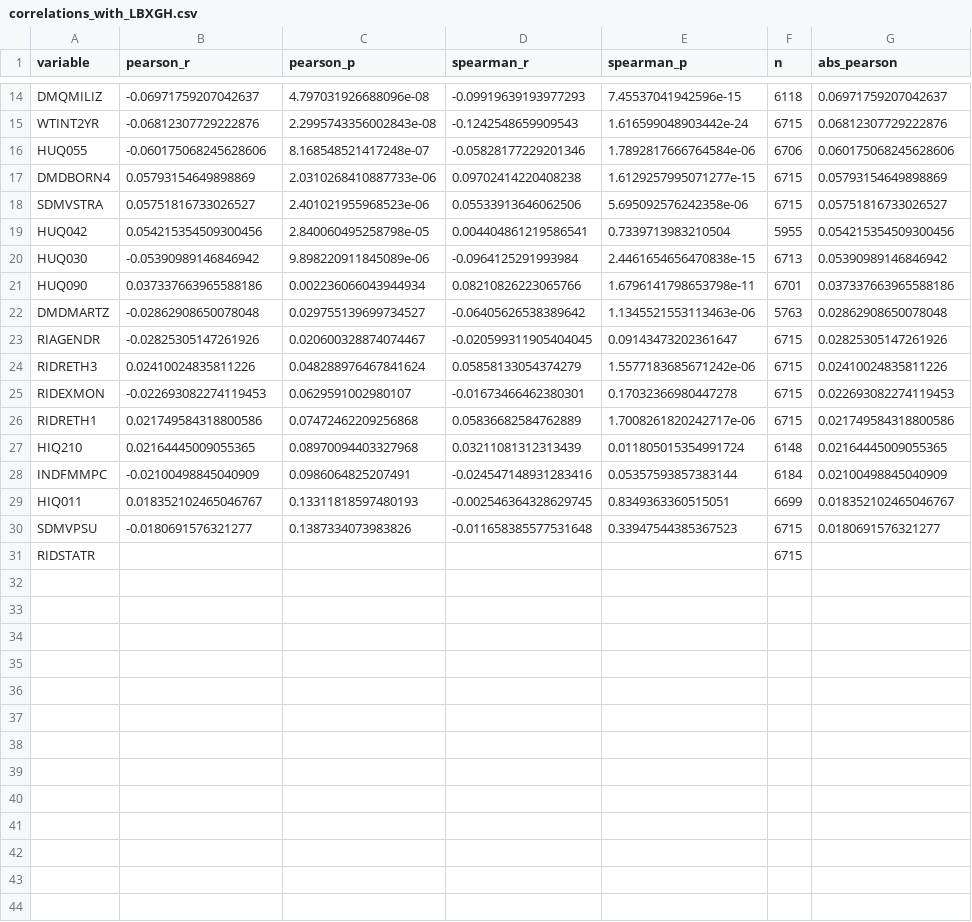
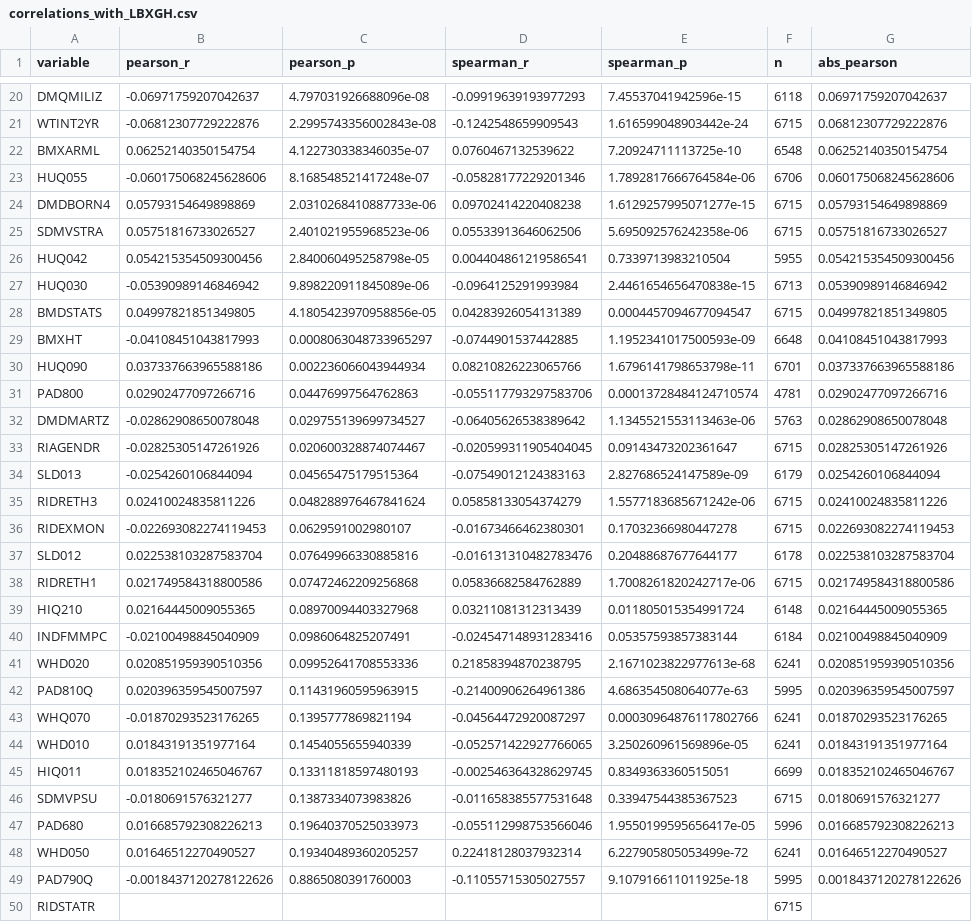
Before and after one commit to unnatiagarwal02/BMI_Applied_project, a CSV file: figures/correlations_with_LBXGH.csv, drawn as a sheet; only a part is shown, gaps mark what is left out; the diff covers the shown part only.

```diff
--- a/figures/correlations_with_LBXGH.csv
+++ b/figures/correlations_with_LBXGH.csv
@@ -15,2 +21,3 @@ DMQMILIZ,-0.06971759207042637,4.797031926688096e-08,-0.09919639193977293,7.45537
 WTINT2YR,-0.06812307729222876,2.2995743356002843e-08,-0.1242548659909543,1.616599048903442e-24,6715,0.06812307729222876
+BMXARML,0.06252140350154754,4.122730338346035e-07,0.0760467132539622,7.20924711113725e-10,6548,0.06252140350154754
 HUQ055,-0.060175068245628606,8.168548521417248e-07,-0.05828177229201346,1.7892817666764584e-06,6706,0.060175068245628606
@@ -20,7 +27,12 @@ HUQ042,0.054215354509300456,2.840060495258798e-05,0.004404861219586541,0.7339713
 HUQ030,-0.05390989146846942,9.898220911845089e-06,-0.0964125291993984,2.4461654656470838e-15,6713,0.05390989146846942
+BMDSTATS,0.04997821851349805,4.1805423970958856e-05,0.04283926054131389,0.0004457094677094547,6715,0.04997821851349805
+BMXHT,-0.04108451043817993,0.0008063048733965297,-0.0744901537442885,1.1952341017500593e-09,6648,0.04108451043817993
 HUQ090,0.037337663965588186,0.002236066043944934,0.08210826223065766,1.6796141798653798e-11,6701,0.037337663965588186
+PAD800,0.02902477097266716,0.04476997564762863,-0.055117793297583706,0.00013728484124710574,4781,0.02902477097266716
 DMDMARTZ,-0.02862908650078048,0.029755139699734527,-0.06405626538389642,1.1345521553113463e-06,5763,0.02862908650078048
 RIAGENDR,-0.02825305147261926,0.020600328874074467,-0.020599311905404045,0.09143473202361647,6715,0.02825305147261926
+SLD013,-0.0254260106844094,0.04565475179515364,-0.07549012124383163,2.827686524147589e-09,6179,0.0254260106844094
 RIDRETH3,0.02410024835811226,0.048288976467841624,0.05858133054374279,1.5577183685671242e-06,6715,0.02410024835811226
 RIDEXMON,-0.022693082274119453,0.0629591002980107,-0.01673466462380301,0.17032366980447278,6715,0.022693082274119453
+SLD012,0.022538103287583704,0.07649966330885816,-0.016131310482783476,0.20488687677644177,6178,0.022538103287583704
 RIDRETH1,0.021749584318800586,0.07472462209256868,0.05836682584762889,1.7008261820242717e-06,6715,0.021749584318800586
@@ -28,4 +40,11 @@ HIQ210,0.02164445009055365,0.08970094403327968,0.03211081312313439,0.01180501535
 INDFMMPC,-0.02100498845040909,0.0986064825207491,-0.024547148931283416,0.05357593857383144,6184,0.02100498845040909
+WHD020,0.020851959390510356,0.09952641708553336,0.21858394870238795,2.1671023822977613e-68,6241,0.020851959390510356
+PAD810Q,0.020396359545007597,0.11431960595963915,-0.21400906264961386,4.686354508064077e-63,5995,0.020396359545007597
+WHQ070,-0.01870293523176265,0.1395777869821194,-0.04564472920087297,0.00030964876117802766,6241,0.01870293523176265
+WHD010,0.01843191351977164,0.1454055655940339,-0.052571422927766065,3.250260961569896e-05,6241,0.01843191351977164
 HIQ011,0.018352102465046767,0.13311818597480193,-0.002546364328629745,0.8349363360515051,6699,0.018352102465046767
 SDMVPSU,-0.0180691576321277,0.1387334073983826,-0.011658385577531648,0.33947544385367523,6715,0.0180691576321277
+PAD680,0.016685792308226213,0.19640370525033973,-0.055112998753566046,1.9550199595656417e-05,5996,0.016685792308226213
+WHD050,0.01646512270490527,0.19340489360205257,0.22418128037932314,6.227905805053499e-72,6241,0.01646512270490527
+PAD790Q,-0.0018437120278122626,0.8865080391760003,-0.11055715305027557,9.107916611011925e-18,5995,0.0018437120278122626
 RIDSTATR,,,,,6715,
```
Also changed, not shown: 6 added rows elsewhere in this file, 7 other files.
